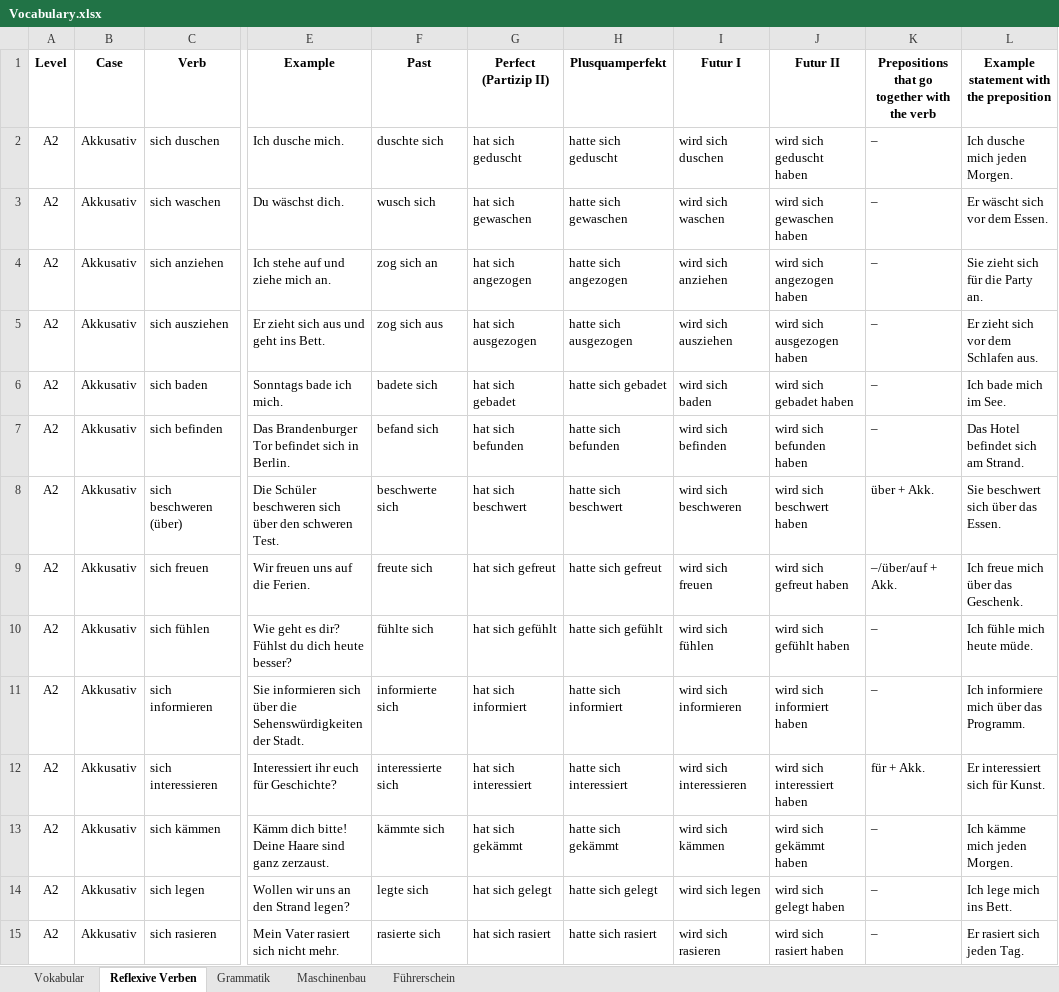
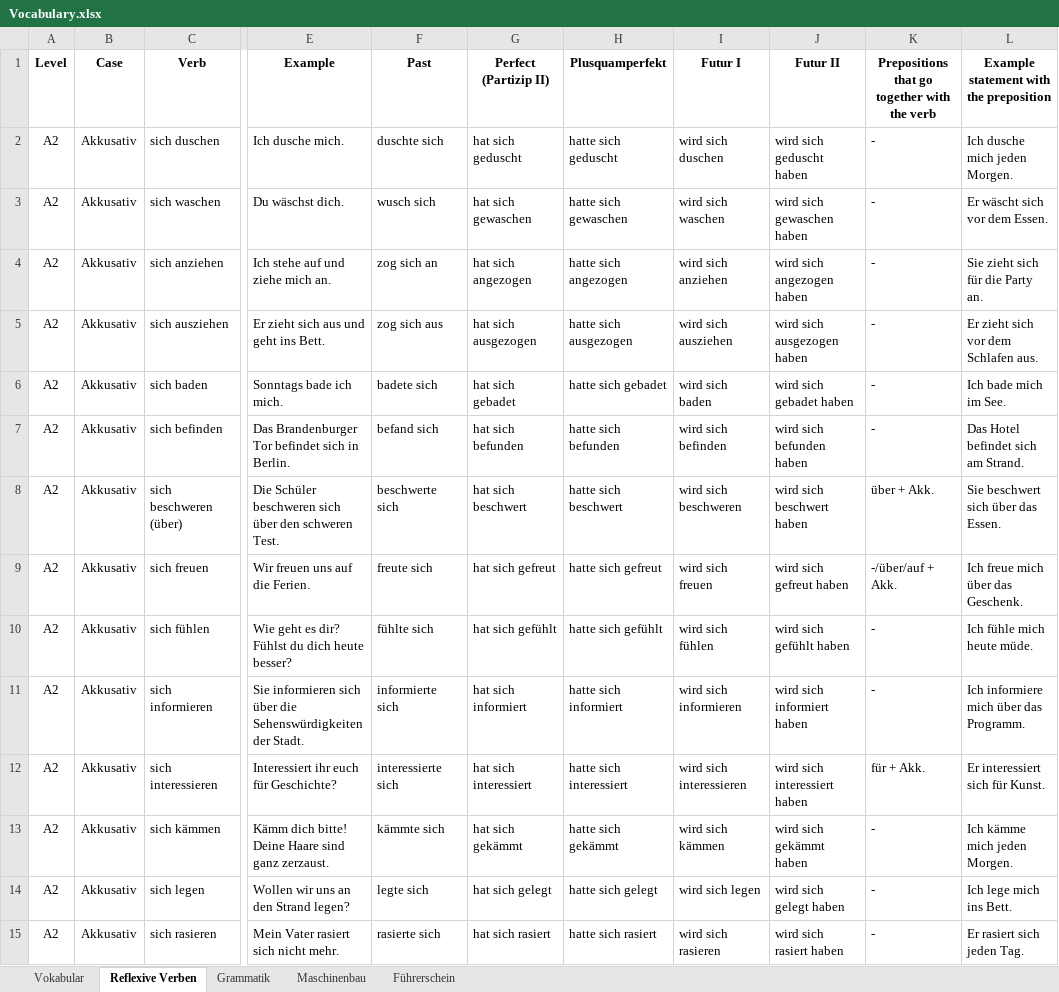
Before and after one commit to Srikanth-Aryasomayajula/LearnGerman, an Excel workbook: Vocabulary.xlsx, sheet Reflexive Verben, drawn as a sheet; only a part is shown, gaps mark what is left out; values as stored, in another font and other column widths than the file's, no borders; the diff covers the shown part only; the diff names each change by its address in the sheet, - before the commit and + after, or states it on an @@ line.

```diff
--- a/Vocabulary.xlsx (sheet Reflexive Verben)
+++ b/Vocabulary.xlsx (sheet Reflexive Verben)
-K2:K7: –
+K2:K7: -
-K9: –/über/auf + Akk.
+K9: -/über/auf + Akk.
-K10:K11: –
+K10:K11: -
-K13:K15: –
+K13:K15: -
```
Also changed, not shown: 53 edited cells elsewhere in this sheet, sheet Vokabular, sheet Maschinenbau, sheet Grammatik, hidden cells.
